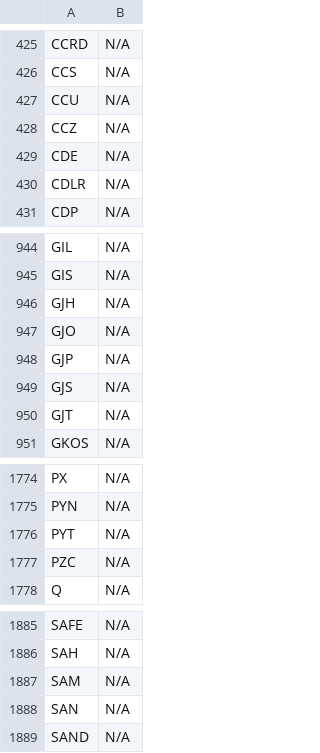
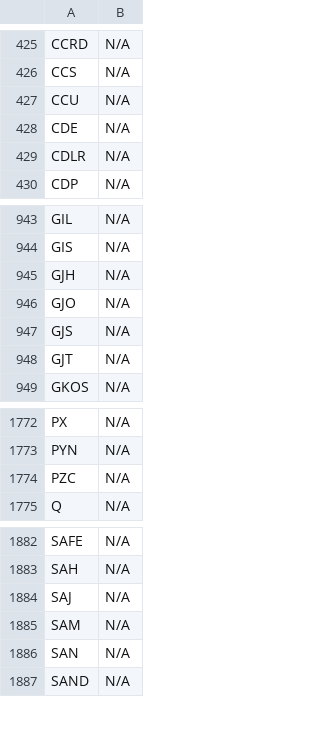
Before and after one commit to JNewman-cell/StockProjects, a CSV file: StockTickers/nyse_tickers_cleaned.csv, drawn as a sheet; only a part is shown, gaps mark what is left out; removed rows and columns are numbered as before the commit, all else as after; the diff names each change by its address in the sheet, - before the commit and + after, or states it on an @@ line.

Commit message:
Add cleaned dataset CSVs and Trie pickle

```diff
--- a/StockTickers/nyse_tickers_cleaned.csv
+++ b/StockTickers/nyse_tickers_cleaned.csv
-row 428: CCZ | N/A
-row 948: GJP | N/A
-row 1776: PYT | N/A
+row 1884: SAJ | N/A
```
Also changed, not shown: StockTickers/nasdaq_tickers_cleaned.csv.
